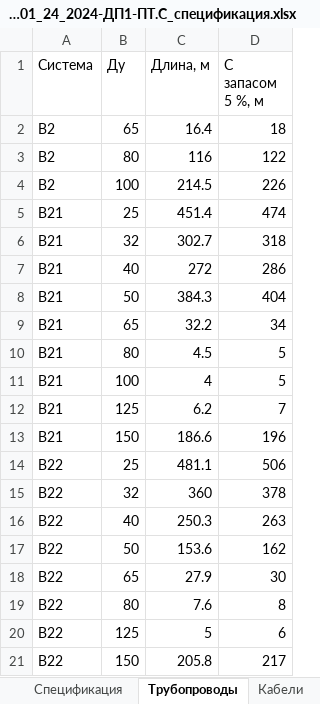
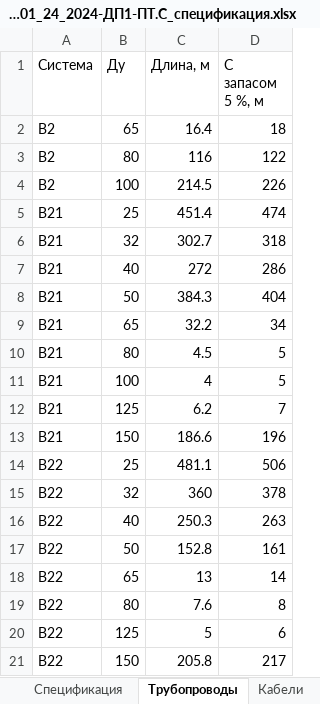
Before and after one commit to caesart966-web/first_reposirtory, an Excel workbook: pt-dok-pavilion-23/out/ОПР-01_24_2024-ДП1-ПТ.С_спецификация.xlsx, sheet Трубопроводы, drawn as a sheet; values as stored, in another font and other column widths than the file's, no borders; the diff names each change by its address in the sheet, - before the commit and + after, or states it on an @@ line.

```diff
--- a/pt-dok-pavilion-23/out/ОПР-01_24_2024-ДП1-ПТ.С_спецификация.xlsx (sheet Трубопроводы)
+++ b/pt-dok-pavilion-23/out/ОПР-01_24_2024-ДП1-ПТ.С_спецификация.xlsx (sheet Трубопроводы)
-C17 (Длина, м): 153.6
+C17 (Длина, м): 152.8
-D17 (С запасом 5 %, м): 162
+D17 (С запасом 5 %, м): 161
-C18 (Длина, м): 27.9
+C18 (Длина, м): 13
-D18 (С запасом 5 %, м): 30
+D18 (С запасом 5 %, м): 14
```
Also changed, not shown: sheet Спецификация, 33 other files.
